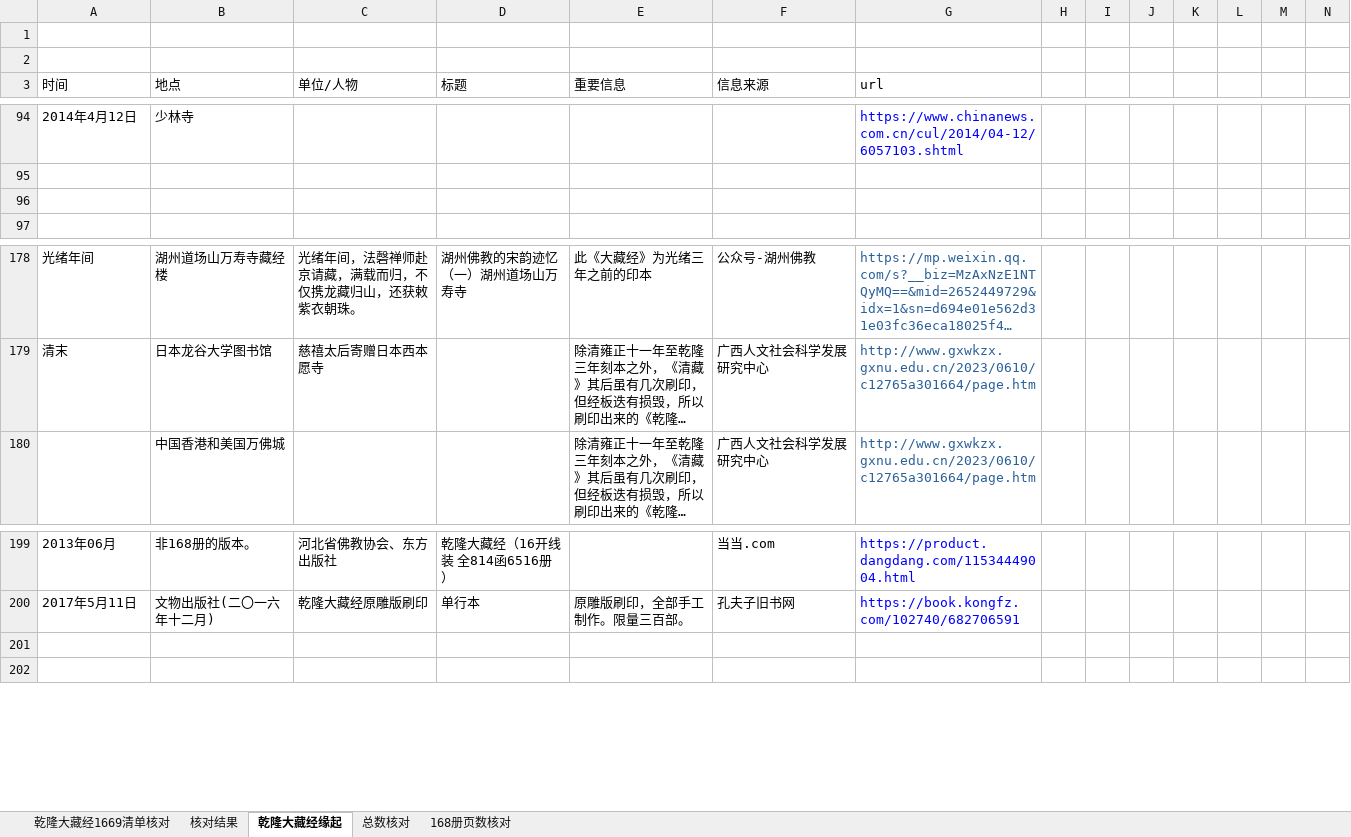
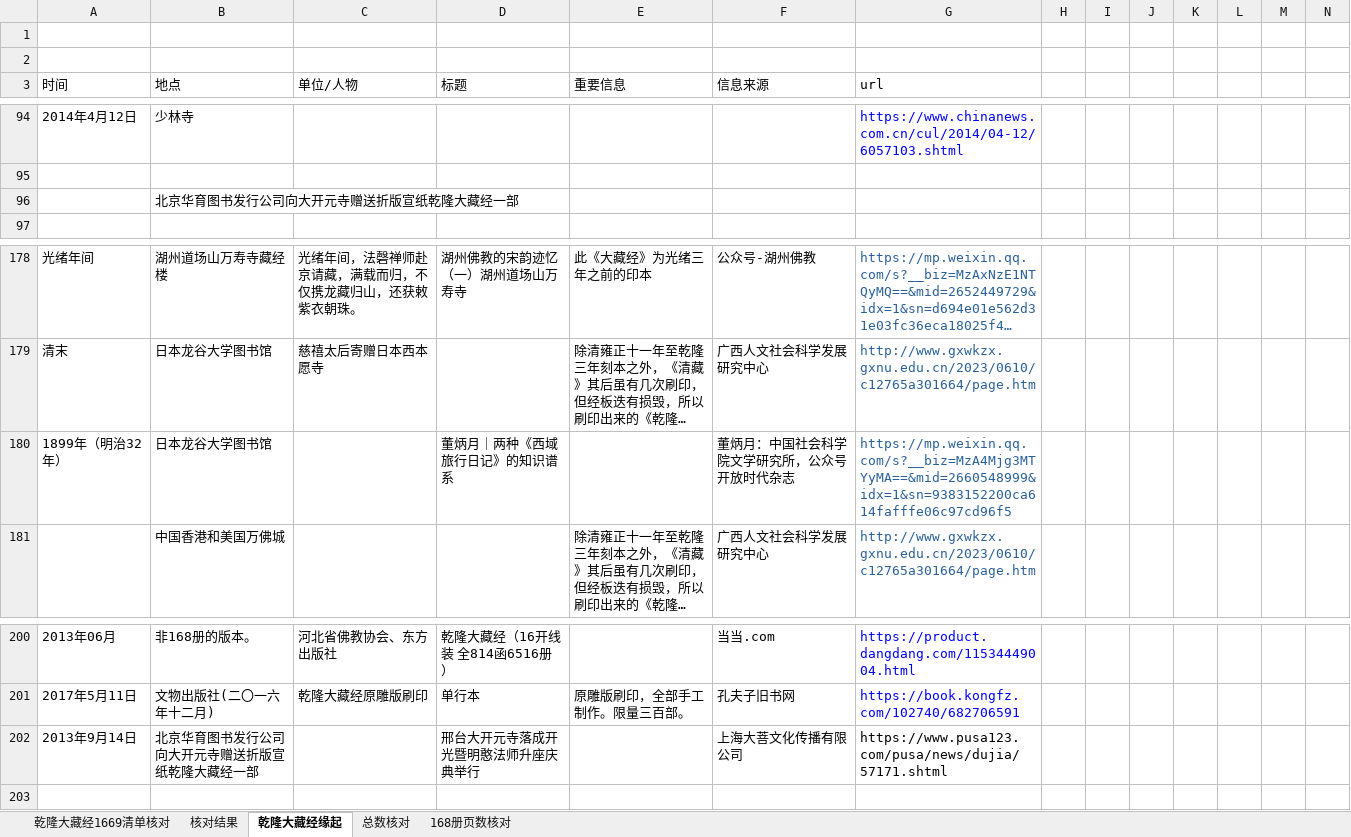
Before and after one commit to abibazhi/qldzj, an Excel workbook: docs/用大藏经自带总目录校对.xlsx, sheet 乾隆大藏经缘起, drawn as a sheet; only a part is shown, gaps mark what is left out; long unchanged cells end in …; values as stored, in another font and other column widths than the file's, no borders; addresses are those after the commit; rows hold the shown columns only; the diff names each change by its address in the sheet, - before the commit and + after, or states it on an @@ line.

```diff
--- a/docs/用大藏经自带总目录校对.xlsx (sheet 乾隆大藏经缘起)
+++ b/docs/用大藏经自带总目录校对.xlsx (sheet 乾隆大藏经缘起)
-B96 (地点): (empty)
+B96 (地点): 北京华育图书发行公司向大开元寺赠送折版宣纸乾隆大藏经一部
+row 180: 1899年（明治32年） | 日本龙谷大学图书馆 |  | 董炳月｜两种《西域旅行日记》的知识谱系 |  | 董炳月：中国社会科学院文学研究所，公众号开放时代杂志 | https://mp.weixin.qq.com/s?__biz=MzA4Mjg3MTYyMA==&mid=2660548999&idx=1&sn=9383152200ca614fafffe06c97cd96f5
-row 202: (empty)
+row 202: 2013年9月14日 | 北京华育图书发行公司向大开元寺赠送折版宣纸乾隆大藏经一部 |  | 邢台大开元寺落成开光暨明憨法师升座庆典举行 |  | 上海大菩文化传播有限公司 | https://www.pusa123.com/pusa/news/dujia/57171.shtml
```
Also changed, not shown: 1 other file.
